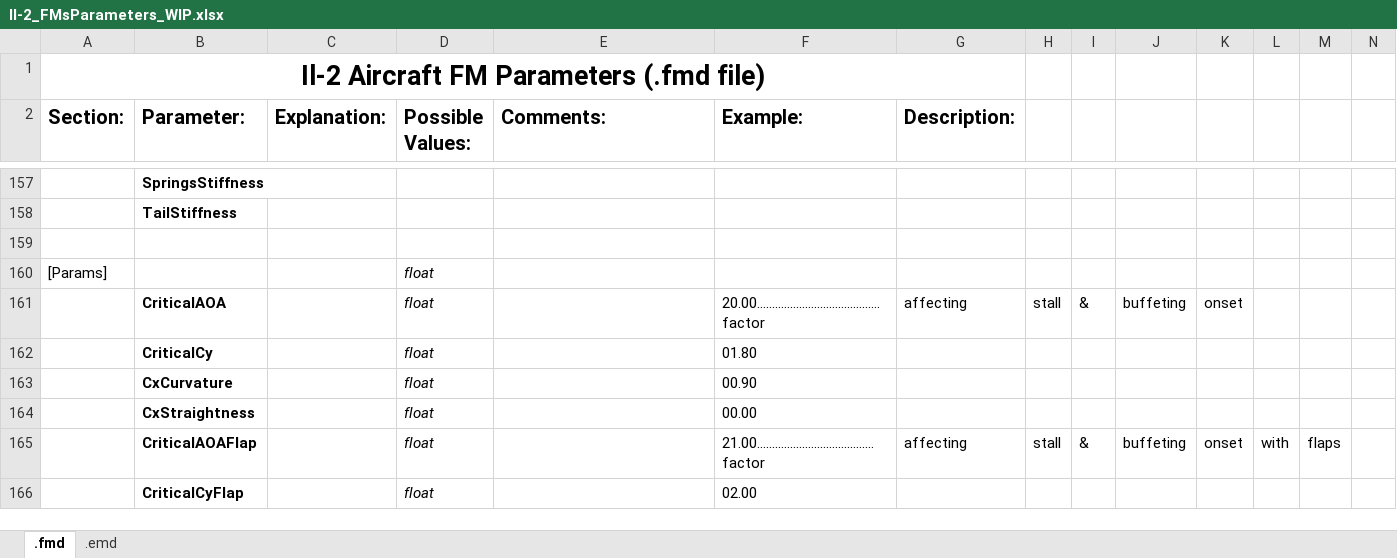
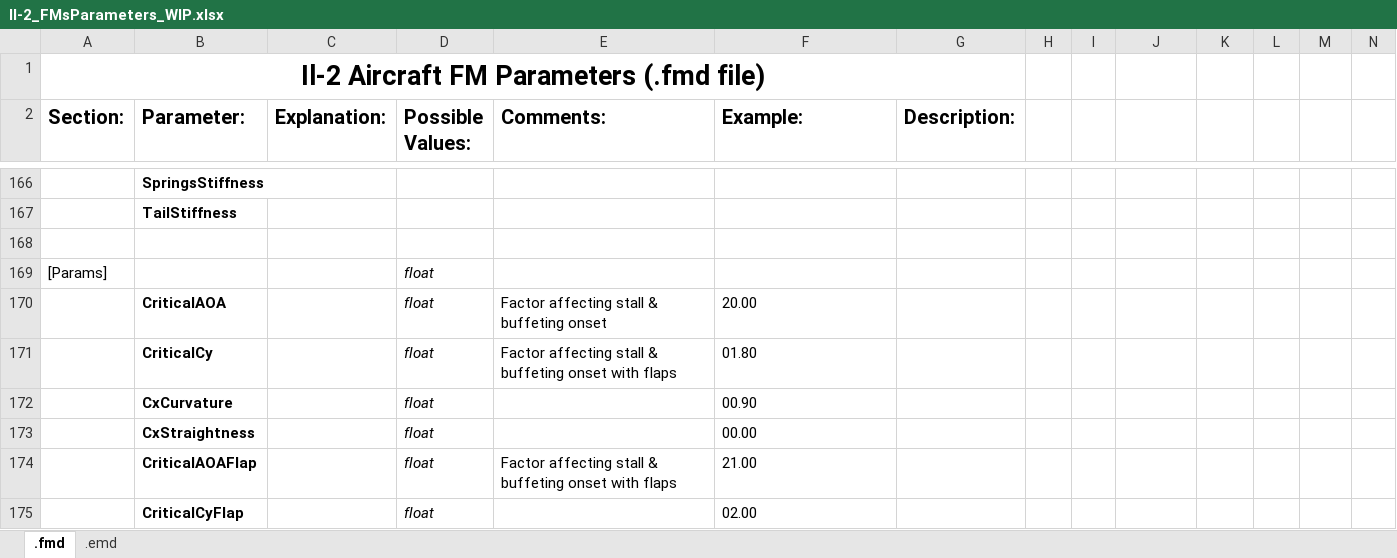
Before and after one commit to MichaelStiefler/sas_il2_superschool_old, an Excel workbook: branches/dev_UnifiedJets/Il-2_FMsParameters_WIP.xlsx, sheet .fmd, drawn as a sheet; only a part is shown, gaps mark what is left out; values as stored, in another font and other column widths than the file's, no borders; removed rows and columns are numbered as before the commit, all else as after; rows hold the shown columns only; the diff covers the shown part only; the diff names each change by its address in the sheet, - before the commit and + after, or states it on an @@ line.

```diff
--- a/branches/dev_UnifiedJets/Il-2_FMsParameters_WIP.xlsx (sheet .fmd)
+++ b/branches/dev_UnifiedJets/Il-2_FMsParameters_WIP.xlsx (sheet .fmd)
-row 161:  | CriticalAOA |  | float |  | 20.00.........................................factor | affecting | stall | & | buffeting | onset
+row 170:  | CriticalAOA |  | float | Factor affecting stall & buffeting onset | 20.00
-E171 (Comments:): (empty)
+E171 (Comments:): Factor affecting stall & buffeting onset with flaps
-row 165:  | CriticalAOAFlap |  | float |  | 21.00.......................................factor | affecting | stall | & | buffeting | onset | with | flaps
+row 174:  | CriticalAOAFlap |  | float | Factor affecting stall & buffeting onset with flaps | 21.00
```
Also changed, not shown: 23 added rows, 14 removed rows, 5 moved rows, 12 edited cells and cell formats elsewhere in this sheet, sheet .emd.
